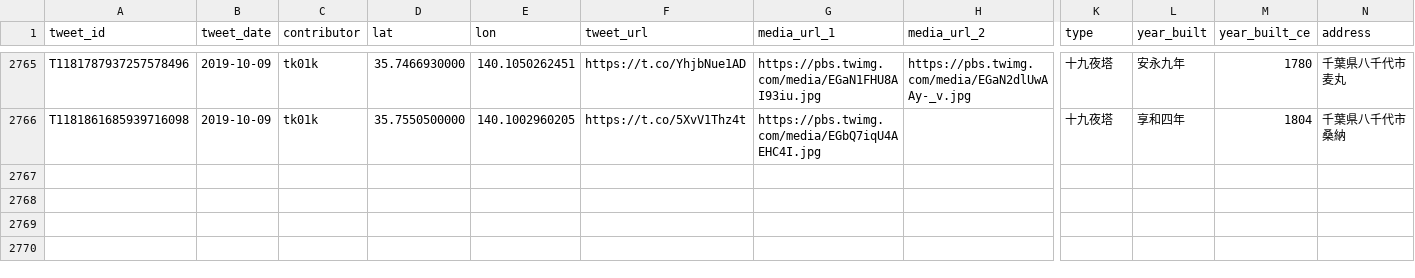
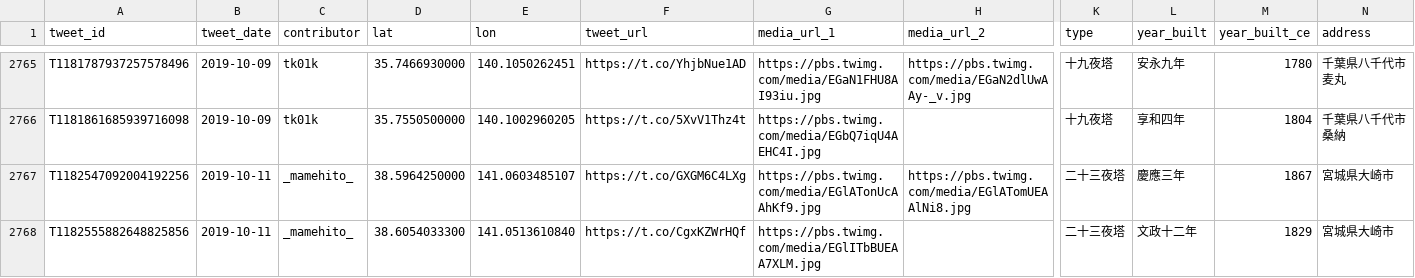
Before and after one commit to midoriit/tsukimachito, a CSV file: tsukimachito.csv, drawn as a sheet; only a part is shown, gaps mark what is left out; rows hold the shown columns only; the diff names each change by its address in the sheet, - before the commit and + after, or states it on an @@ line.

```diff
--- a/tsukimachito.csv
+++ b/tsukimachito.csv
+row 2767: T1182547092004192256 | 2019-10-11 | _mamehito_ | 38.5964250000 | 141.0603485107 | https://t.co/GXGM6C4LXg | https://pbs.twimg.com/media/EGlATonUcAAhKf9.jpg | https://pbs.twimg.com/media/EGlATomUEAAlNi8.jpg | 二十三夜塔 | 慶應三年 | 1867 | 宮城県大崎市
+row 2768: T1182555882648825856 | 2019-10-11 | _mamehito_ | 38.6054033300 | 141.0513610840 | https://t.co/CgxKZWrHQf | https://pbs.twimg.com/media/EGlITbBUEAA7XLM.jpg |  | 二十三夜塔 | 文政十二年 | 1829 | 宮城県大崎市
```
Also changed, not shown: 2 other files.
